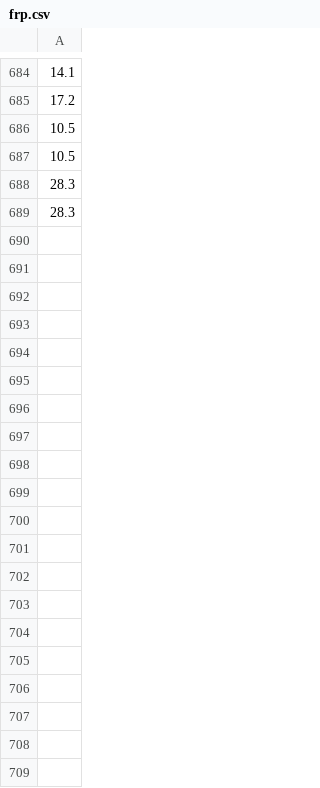
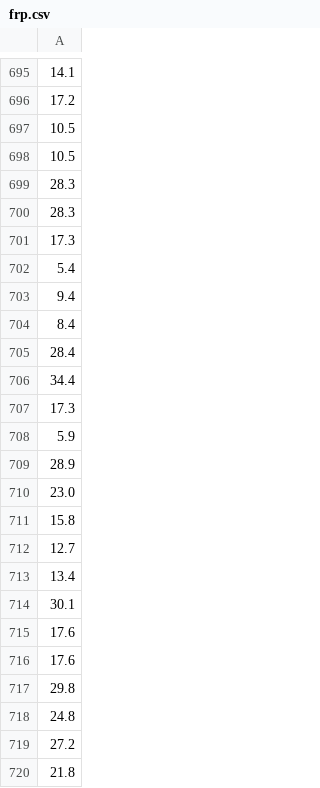
Before and after one commit to AoWangPhilly/ceres, a CSV file: website/frp.csv, drawn as a sheet; only a part is shown, gaps mark what is left out; the diff covers the shown part only; the diff names each change by its address in the sheet, - before the commit and + after, or states it on an @@ line.

Commit message:
Update wildfire data

```diff
--- a/website/frp.csv
+++ b/website/frp.csv
+row 701: 17.3
+row 702: 5.4
+row 703: 9.4
+row 704: 8.4
+row 705: 28.4
+row 706: 34.4
+row 707: 17.3
+row 708: 5.9
+row 709: 28.9
+row 710: 23.0
+row 711: 15.8
+row 712: 12.7
+row 713: 13.4
+row 714: 30.1
+row 715: 17.6
+row 716: 17.6
+row 717: 29.8
+row 718: 24.8
+row 719: 27.2
+row 720: 21.8
```
Also changed, not shown: 28 added rows elsewhere in this file, 1 other file.
